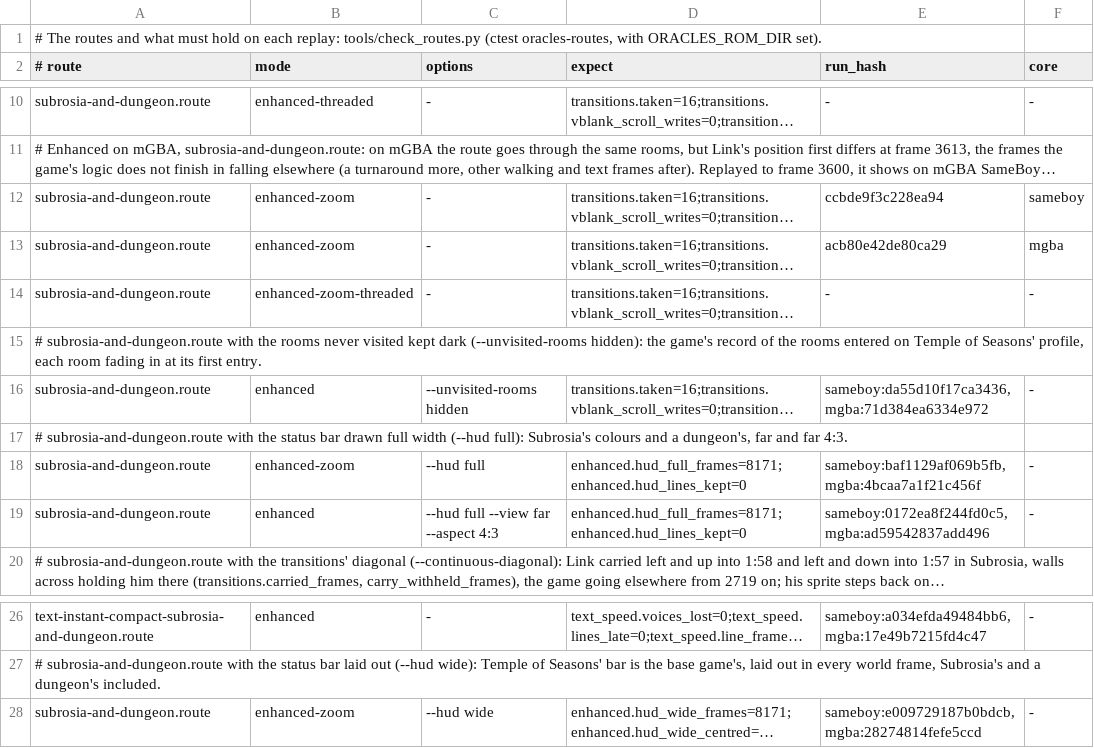
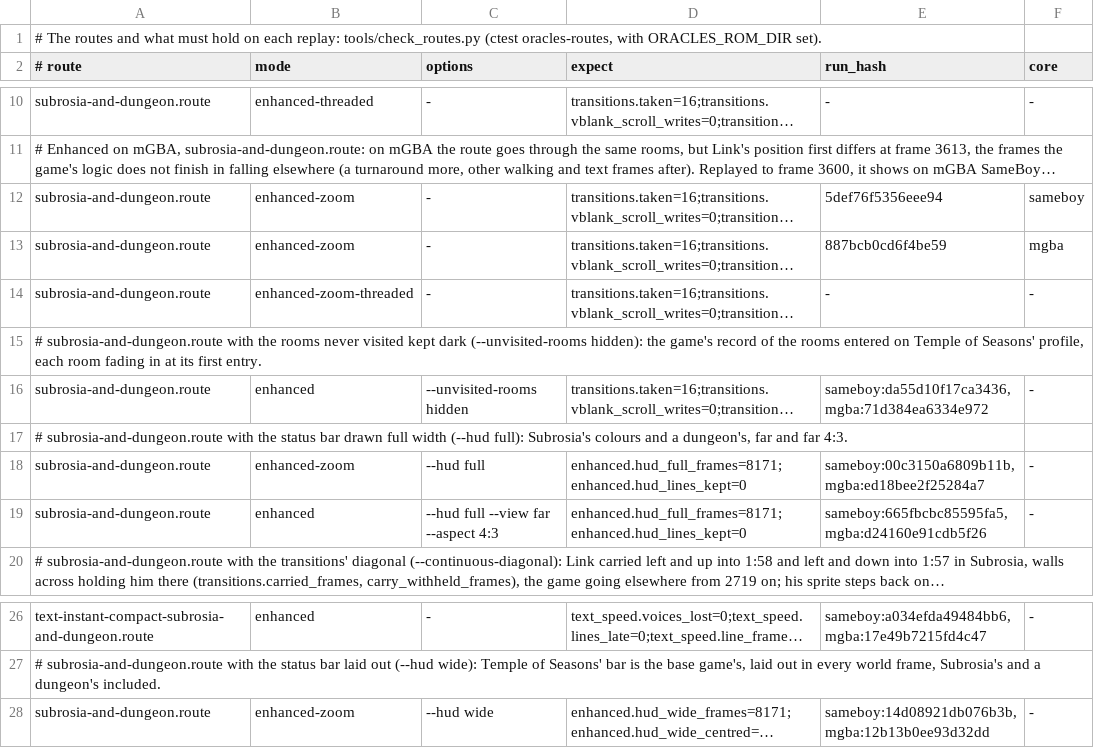
Before and after one commit to thibautbus/top, a TSV file: routes/temple-of-seasons/checks.tsv, drawn as a sheet; only a part is shown, gaps mark what is left out; long unchanged cells end in …; the diff names each change by its address in the sheet, - before the commit and + after, or states it on an @@ line.

```diff
--- a/routes/temple-of-seasons/checks.tsv
+++ b/routes/temple-of-seasons/checks.tsv
-E12 (run_hash): ccbde9f3c228ea94
+E12 (run_hash): 5def76f5356eee94
-E13 (run_hash): acb80e42de80ca29
+E13 (run_hash): 887bcb0cd6f4be59
-E18 (run_hash): sameboy:baf1129af069b5fb,mgba:4bcaa7a1f21c456f
+E18 (run_hash): sameboy:00c3150a6809b11b,mgba:ed18bee2f25284a7
-E19 (run_hash): sameboy:0172ea8f244fd0c5,mgba:ad59542837add496
+E19 (run_hash): sameboy:665fbcbc85595fa5,mgba:d24160e91cdb5f26
-E28 (run_hash): sameboy:e009729187b0bdcb,mgba:28274814fefe5ccd
+E28 (run_hash): sameboy:14d08921db076b3b,mgba:12b13b0ee93d32dd
```
Also changed, not shown: routes/ages/checks.tsv, routes/gifts-of-kinomi/checks.tsv, 10 other files.
